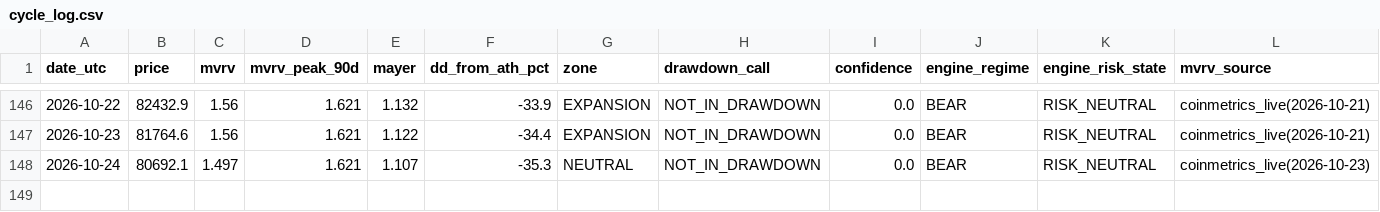
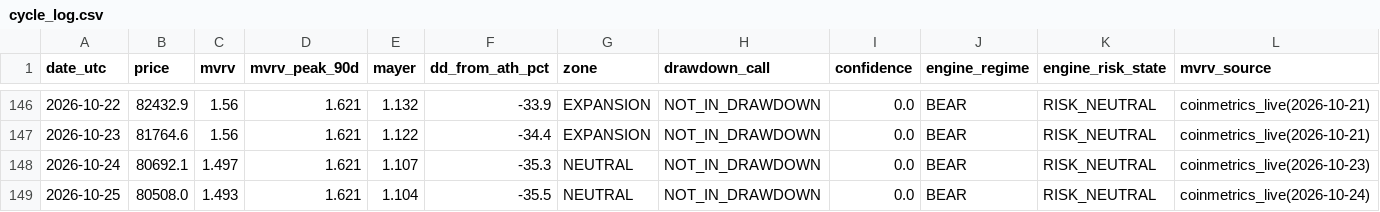
Before and after one commit to BRKME/OracAI, a CSV file: state/cycle_log.csv, drawn as a sheet; only a part is shown, gaps mark what is left out.

Commit message:
cycle_log: 2026-10-25

```diff
--- a/state/cycle_log.csv
+++ b/state/cycle_log.csv
@@ -148 +148,2 @@ date_utc,price,mvrv,mvrv_peak_90d,mayer,dd_from_ath_pct,zone,drawdown_call,confi
 2026-10-24,80692.1,1.497,1.621,1.107,-35.3,NEUTRAL,NOT_IN_DRAWDOWN,0.0,BEAR,RISK_NEUTRAL,coinmetrics_live(2026-10-23)
+2026-10-25,80508.0,1.493,1.621,1.104,-35.5,NEUTRAL,NOT_IN_DRAWDOWN,0.0,BEAR,RISK_NEUTRAL,coinmetrics_live(2026-10-24)
```
Also changed, not shown: 2 other files.
